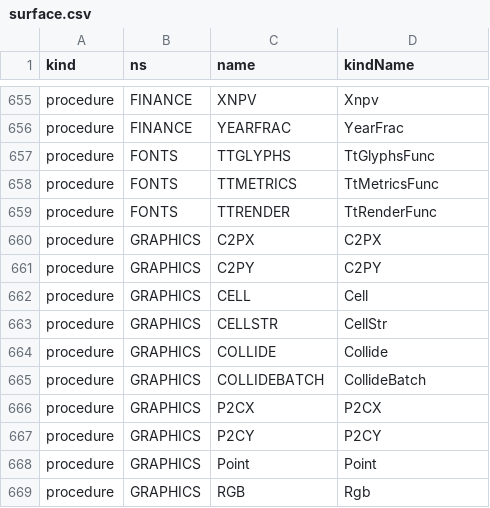
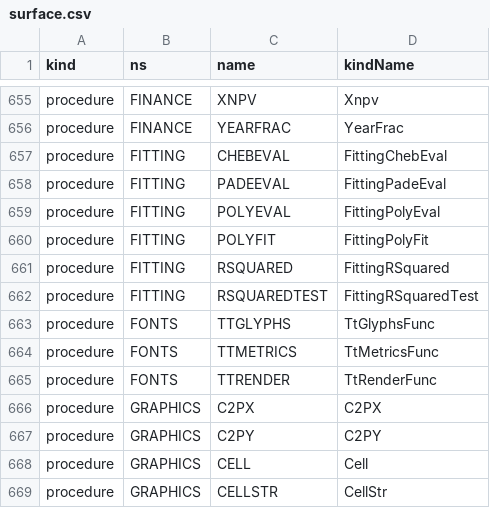
Before and after one commit to c-vision/GMBasic, a CSV file: GMBasicSharp/common/Registry/surface.csv, drawn as a sheet; only a part is shown, gaps mark what is left out; the shorter side is filled out with more unchanged rows; the diff names each change by its address in the sheet, - before the commit and + after, or states it on an @@ line.

```diff
--- a/GMBasicSharp/common/Registry/surface.csv
+++ b/GMBasicSharp/common/Registry/surface.csv
+row 657: procedure | FITTING | CHEBEVAL | FittingChebEval
+row 658: procedure | FITTING | PADEEVAL | FittingPadeEval
+row 659: procedure | FITTING | POLYEVAL | FittingPolyEval
+row 660: procedure | FITTING | POLYFIT | FittingPolyFit
+row 661: procedure | FITTING | RSQUARED | FittingRSquared
+row 662: procedure | FITTING | RSQUAREDTEST | FittingRSquaredTest
```
Also changed, not shown: GMBasicSharp/common/Registry/stdlib_tokens.csv, GMBasicSharp/common/Registry/stdlib_tokens_unique.csv, 42 other files.
